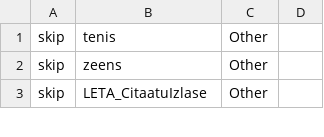
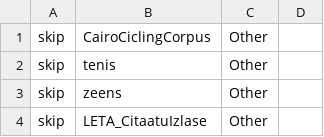
Before and after one commit to LUMII-AILab/CorporaTools, a TSV file: Docs/testdevtrain.tsv, drawn as a sheet; only a part is shown; the diff names each change by its address in the sheet, - before the commit and + after, or states it on an @@ line.

Commit message:
Kairas piemēru korpuss.

```diff
--- a/Docs/testdevtrain.tsv
+++ b/Docs/testdevtrain.tsv
+row 1: skip | CairoCiclingCorpus | Other
```
